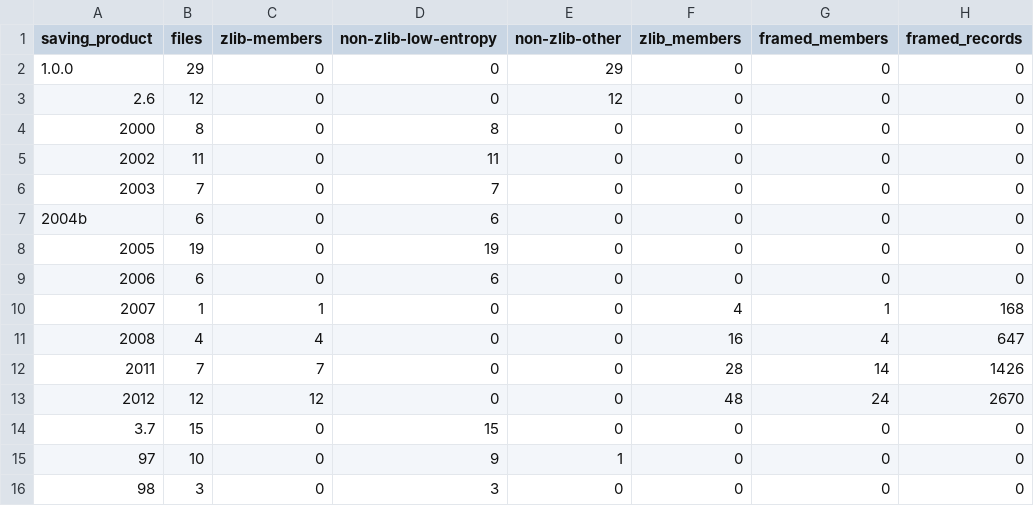
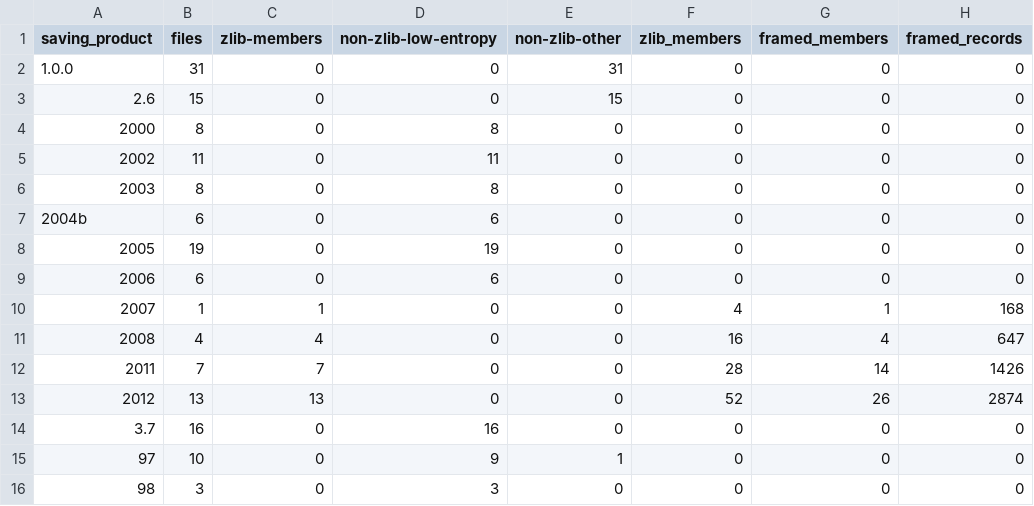
Before and after one commit to rpatters1/finale-mus-reader, a CSV file: research/corpora/tracked-evidence/data/version_structure_summary.csv, drawn as a sheet.

```diff
--- a/research/corpora/tracked-evidence/data/version_structure_summary.csv
+++ b/research/corpora/tracked-evidence/data/version_structure_summary.csv
@@ -1,7 +1,7 @@
 saving_product,files,zlib-members,non-zlib-low-entropy,non-zlib-other,zlib_members,framed_members,framed_records
-1.0.0,29,0,0,29,0,0,0
-2.6,12,0,0,12,0,0,0
+1.0.0,31,0,0,31,0,0,0
+2.6,15,0,0,15,0,0,0
 2000,8,0,8,0,0,0,0
 2002,11,0,11,0,0,0,0
-2003,7,0,7,0,0,0,0
+2003,8,0,8,0,0,0,0
 2004b,6,0,6,0,0,0,0
@@ -12,4 +12,4 @@ saving_product,files,zlib-members,non-zlib-low-entropy,non-zlib-other,zlib_membe
 2011,7,7,0,0,28,14,1426
-2012,12,12,0,0,48,24,2670
-3.7,15,0,15,0,0,0,0
+2012,13,13,0,0,52,26,2874
+3.7,16,0,16,0,0,0,0
 97,10,0,9,1,0,0,0
```
Also changed, not shown: research/corpora/tracked-evidence/data/corpus_manifest.csv, research/corpora/tracked-evidence/data/record_correlations.csv, 44 other files.
